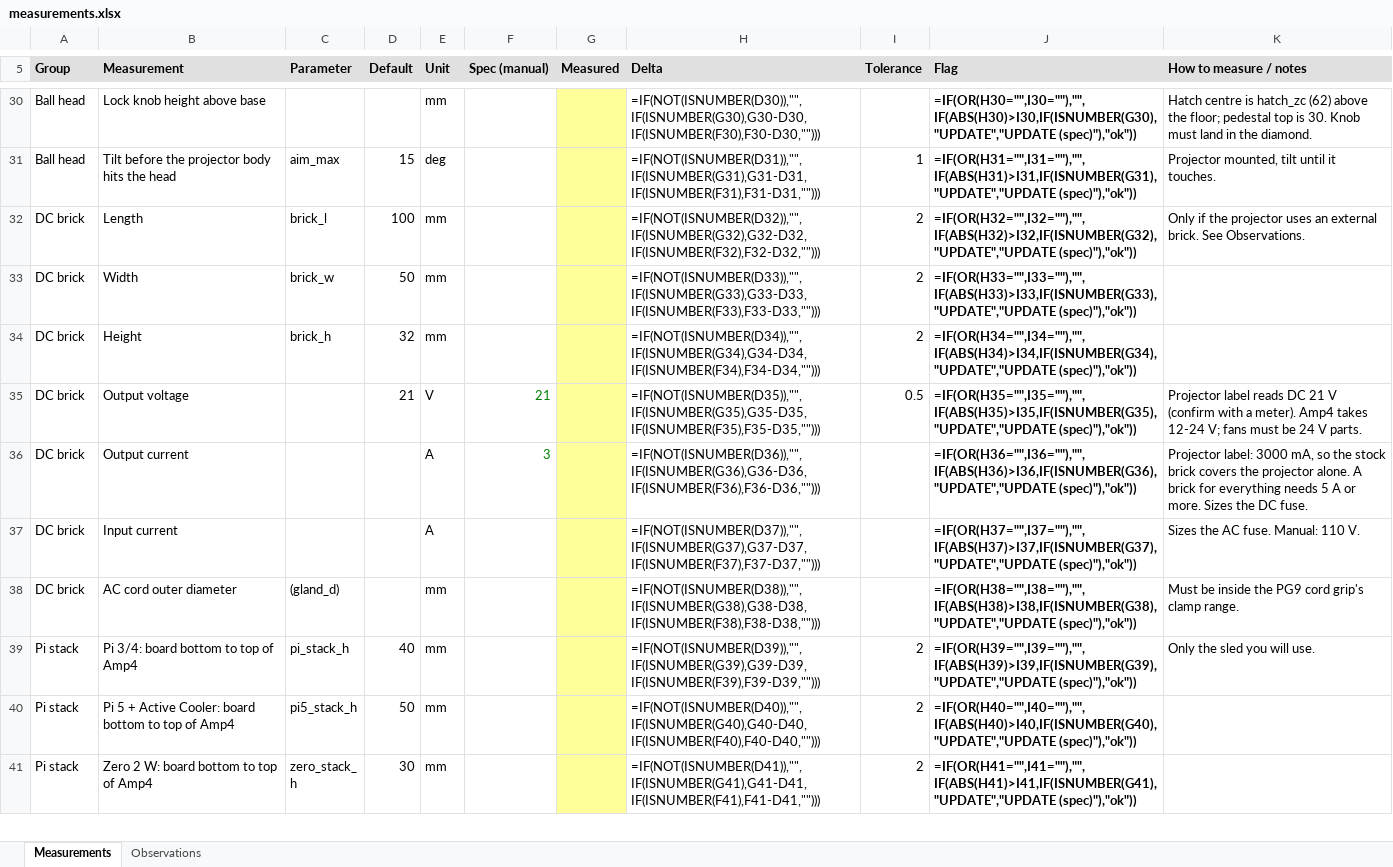
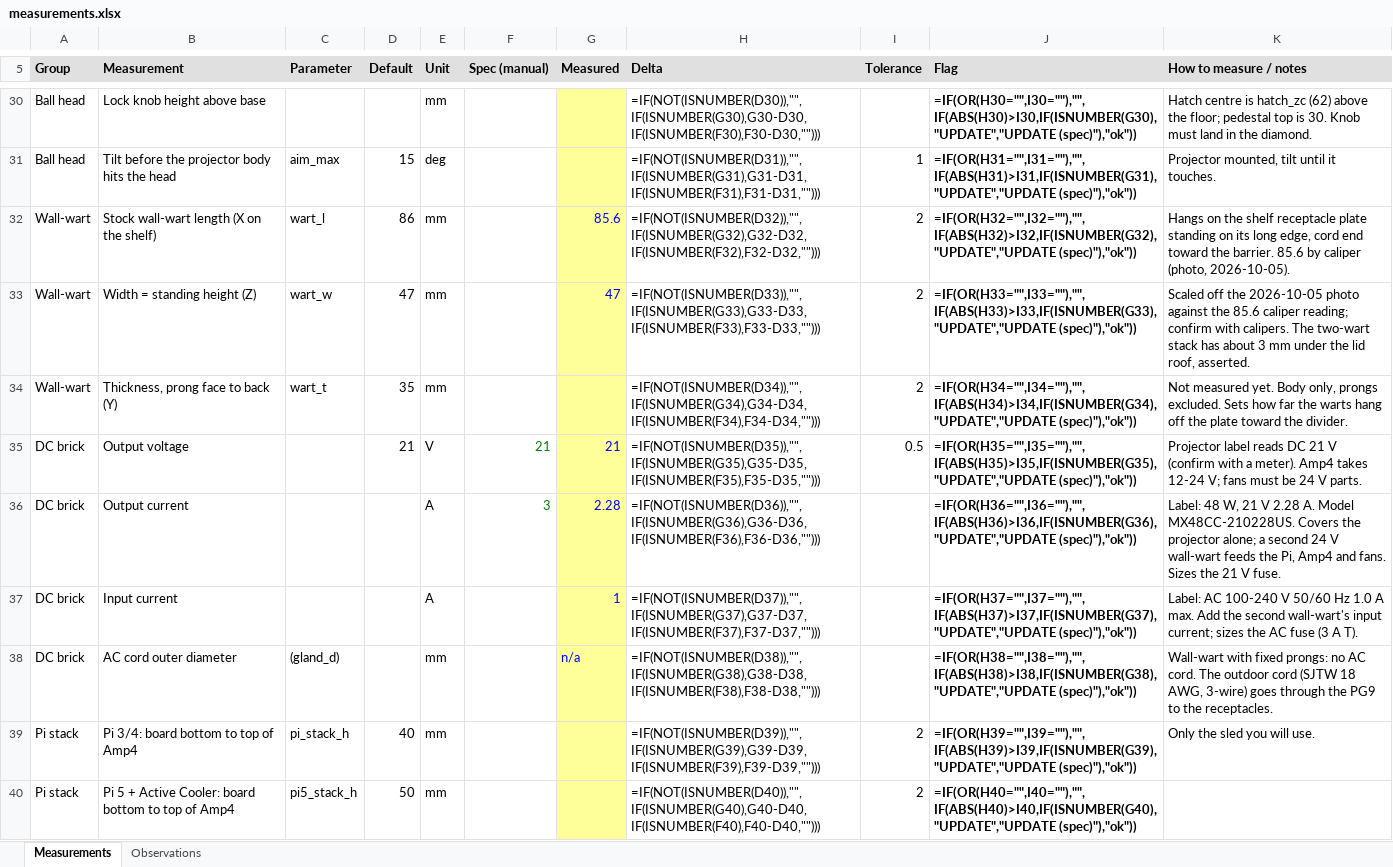
Before and after one commit to davidwkeith/atmosfx-projector-case, an Excel workbook: docs/measurements.xlsx, sheet Measurements, drawn as a sheet; only a part is shown, gaps mark what is left out; the shorter side is filled out with more unchanged rows; values as stored, in another font and other column widths than the file's, no borders; formulas without a stored value are shown as written; removed rows and columns are numbered as before the commit, all else as after; the diff names each change by its address in the sheet, - before the commit and + after, or states it on an @@ line.

```diff
--- a/docs/measurements.xlsx (sheet Measurements)
+++ b/docs/measurements.xlsx (sheet Measurements)
-row 32: DC brick | Length | brick_l | 100 | mm |  |  | =IF(NOT(ISNUMBER(D32)),"",IF(ISNUMBER(G32),G32-D32,IF(ISNUMBER(F32),F32-D32,""))) | 2 | =IF(OR(H32="",I32=""),"",IF(ABS(H32)>I32,IF(ISNUMBER(G32),"UPDATE","UPDATE (spec)"),"ok")) | Only if the projector uses an external brick. See Observations.
-row 33: DC brick | Width | brick_w | 50 | mm |  |  | =IF(NOT(ISNUMBER(D33)),"",IF(ISNUMBER(G33),G33-D33,IF(ISNUMBER(F33),F33-D33,""))) | 2 | =IF(OR(H33="",I33=""),"",IF(ABS(H33)>I33,IF(ISNUMBER(G33),"UPDATE","UPDATE (spec)"),"ok"))
-row 34: DC brick | Height | brick_h | 32 | mm |  |  | =IF(NOT(ISNUMBER(D34)),"",IF(ISNUMBER(G34),G34-D34,IF(ISNUMBER(F34),F34-D34,""))) | 2 | =IF(OR(H34="",I34=""),"",IF(ABS(H34)>I34,IF(ISNUMBER(G34),"UPDATE","UPDATE (spec)"),"ok"))
+row 32: Wall-wart | Stock wall-wart length (X on the shelf) | wart_l | 86 | mm |  | 85.6 | =IF(NOT(ISNUMBER(D32)),"",IF(ISNUMBER(G32),G32-D32,IF(ISNUMBER(F32),F32-D32,""))) | 2 | =IF(OR(H32="",I32=""),"",IF(ABS(H32)>I32,IF(ISNUMBER(G32),"UPDATE","UPDATE (spec)"),"ok")) | Hangs on the shelf receptacle plate standing on its long edge, cord end toward the barrier. 85.6 by caliper (photo, 2026-10-05).
+row 33: Wall-wart | Width = standing height (Z) | wart_w | 47 | mm |  | 47 | =IF(NOT(ISNUMBER(D33)),"",IF(ISNUMBER(G33),G33-D33,IF(ISNUMBER(F33),F33-D33,""))) | 2 | =IF(OR(H33="",I33=""),"",IF(ABS(H33)>I33,IF(ISNUMBER(G33),"UPDATE","UPDATE (spec)"),"ok")) | Scaled off the 2026-10-05 photo against the 85.6 caliper reading; confirm with calipers. The two-wart stack has about 3 mm under the lid roof, asserted.
+row 34: Wall-wart | Thickness, prong face to back (Y) | wart_t | 35 | mm |  |  | =IF(NOT(ISNUMBER(D34)),"",IF(ISNUMBER(G34),G34-D34,IF(ISNUMBER(F34),F34-D34,""))) | 2 | =IF(OR(H34="",I34=""),"",IF(ABS(H34)>I34,IF(ISNUMBER(G34),"UPDATE","UPDATE (spec)"),"ok")) | Not measured yet. Body only, prongs excluded. Sets how far the warts hang off the plate toward the divider.
-G35 (Measured): (empty)
+G35 (Measured): 21
-G36 (Measured): (empty)
+G36 (Measured): 2.28
-K36 (How to measure / notes): Projector label: 3000 mA, so the stock brick covers the projector alone. A brick for everything needs 5 A or more. Sizes the DC fuse.
+K36 (How to measure / notes): Label: 48 W, 21 V 2.28 A. Model MX48CC-210228US. Covers the projector alone; a second 24 V wall-wart feeds the Pi, Amp4 and fans. Sizes the 21 V fuse.
-G37 (Measured): (empty)
+G37 (Measured): 1
-K37 (How to measure / notes): Sizes the AC fuse. Manual: 110 V.
+K37 (How to measure / notes): Label: AC 100-240 V 50/60 Hz 1.0 A max. Add the second wall-wart's input current; sizes the AC fuse (3 A T).
-G38 (Measured): (empty)
+G38 (Measured): n/a
-K38 (How to measure / notes): Must be inside the PG9 cord grip's clamp range.
+K38 (How to measure / notes): Wall-wart with fixed prongs: no AC cord. The outdoor cord (SJTW 18 AWG, 3-wire) goes through the PG9 to the receptacles.
```
Also changed, not shown: sheet Observations, 15 other files.
